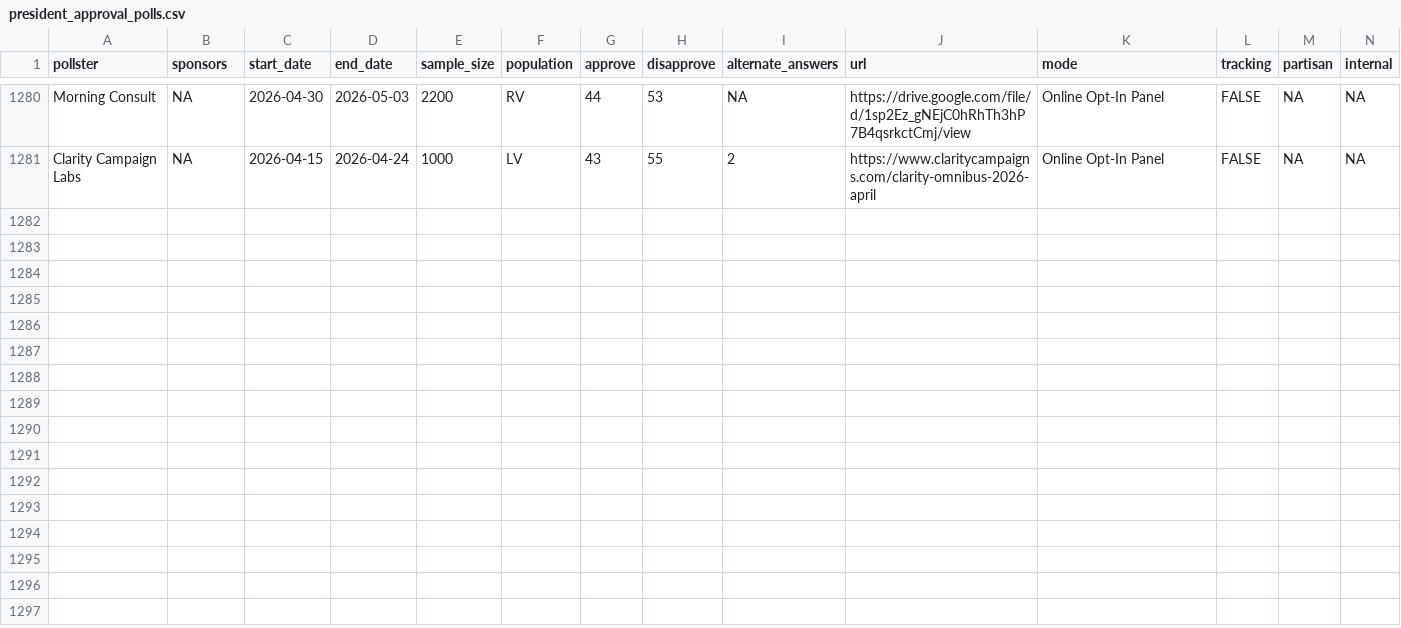
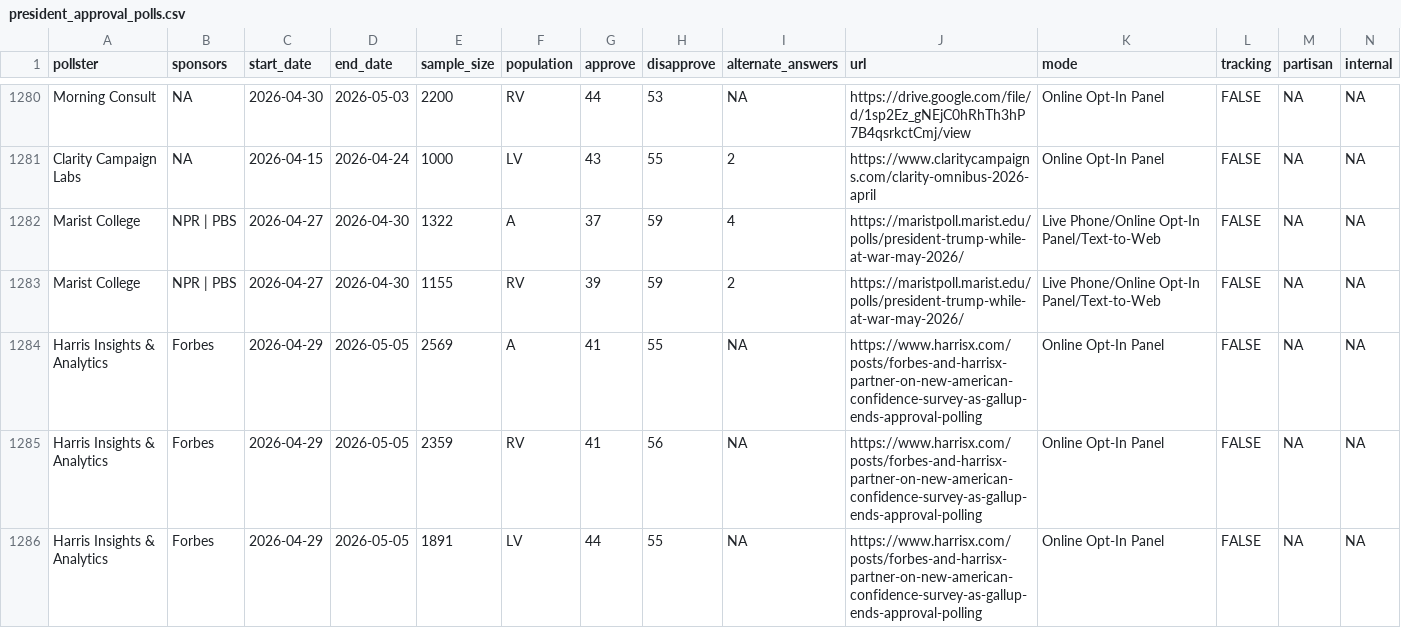
Before and after one commit to Hackquantumcpp/snoutcounter-backend, a CSV file: data/president_approval_polls.csv, drawn as a sheet; only a part is shown, gaps mark what is left out.

```diff
--- a/data/president_approval_polls.csv
+++ b/data/president_approval_polls.csv
@@ -1281 +1281,6 @@ Morning Consult,NA,2026-04-30,2026-05-03,2200,RV,44,53,NA,https://drive.google.c
 Clarity Campaign Labs,NA,2026-04-15,2026-04-24,1000,LV,43,55,2,https://www.claritycampaigns.com/clarity-omnibus-2026-april,Online Opt-In Panel,FALSE,NA,NA
+Marist College,NPR | PBS,2026-04-27,2026-04-30,1322,A,37,59,4,https://maristpoll.marist.edu/polls/president-trump-while-at-war-may-2026/,Live Phone/Online Opt-In Panel/Text-to-Web,FALSE,NA,NA
+Marist College,NPR | PBS,2026-04-27,2026-04-30,1155,RV,39,59,2,https://maristpoll.marist.edu/polls/president-trump-while-at-war-may-2026/,Live Phone/Online Opt-In Panel/Text-to-Web,FALSE,NA,NA
+Harris Insights & Analytics,Forbes,2026-04-29,2026-05-05,2569,A,41,55,NA,https://www.harrisx.com/posts/forbes-and-harrisx-partner-on-new-american-confidence-survey-as-gallup-ends-approval-polling,Online Opt-In Panel,FALSE,NA,NA
+Harris Insights & Analytics,Forbes,2026-04-29,2026-05-05,2359,RV,41,56,NA,https://www.harrisx.com/posts/forbes-and-harrisx-partner-on-new-american-confidence-survey-as-gallup-ends-approval-polling,Online Opt-In Panel,FALSE,NA,NA
+Harris Insights & Analytics,Forbes,2026-04-29,2026-05-05,1891,LV,44,55,NA,https://www.harrisx.com/posts/forbes-and-harrisx-partner-on-new-american-confidence-survey-as-gallup-ends-approval-polling,Online Opt-In Panel,FALSE,NA,NA
```
Also changed, not shown: averages/ca_governor_primary_2026.csv, averages/presidential_issue_approvals.csv, 11 other files.
